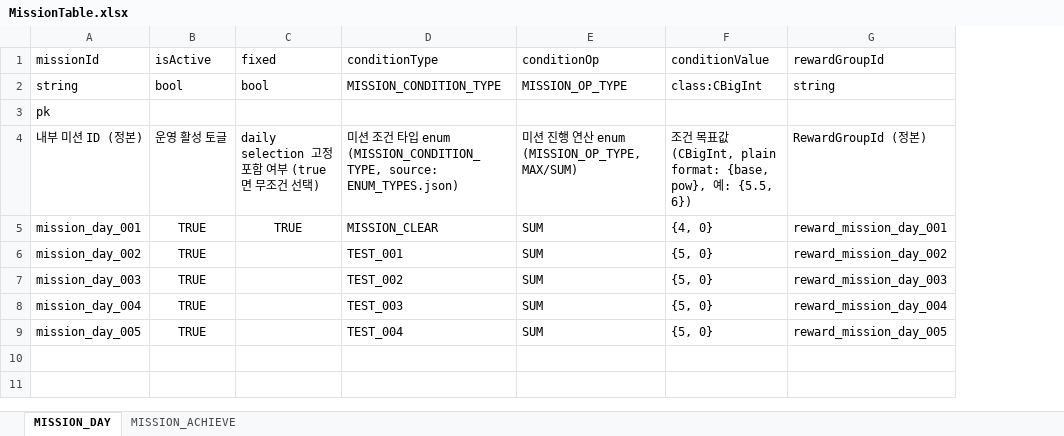
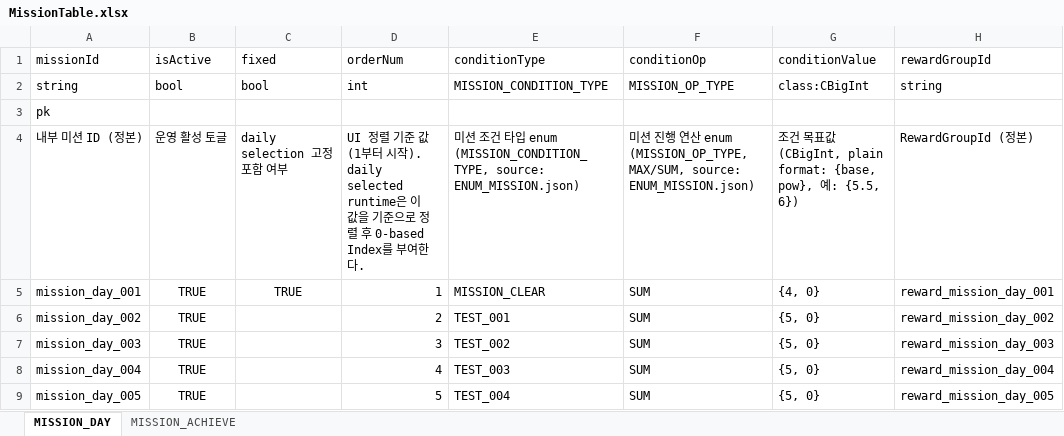
Before and after one commit to devwinsoft/devian, an Excel workbook: input/Domains/Game/MissionTable.xlsx, sheet MISSION_DAY, drawn as a sheet; values as stored, in another font and other column widths than the file's, no borders; addresses are those after the commit; the diff names each change by its address in the sheet, - before the commit and + after, or states it on an @@ line.

Commit message:
feature: 만기된 mission 처리 로직 추가.

```diff
--- a/input/Domains/Game/MissionTable.xlsx (sheet MISSION_DAY)
+++ b/input/Domains/Game/MissionTable.xlsx (sheet MISSION_DAY)
+column D (orderNum), rows 2-9: int |  | UI 정렬 기준 값 (1부터 시작). daily selected runtime은 이 값을 기준으로 정렬 후 0-based Index를 부여한다. | 1 | 2 | 3 | 4 | 5
-C4 (fixed): daily selection 고정 포함 여부 (true면 무조건 선택)
+C4 (fixed): daily selection 고정 포함 여부
-E4 (conditionType): …(MISSION_CONDITION_TYPE, source: ENUM_TYPES.json)
+E4 (conditionType): …(MISSION_CONDITION_TYPE, source: ENUM_MISSION.json)
-F4 (conditionOp): …enum (MISSION_OP_TYPE, MAX/SUM)
+F4 (conditionOp): …enum (MISSION_OP_TYPE, MAX/SUM, source: ENUM_MISSION.json)
```
Also changed, not shown: sheet MISSION_ACHIEVE, input/Domains/Common/CommonTable.xlsx, 40 other files.
